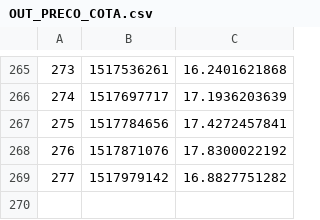
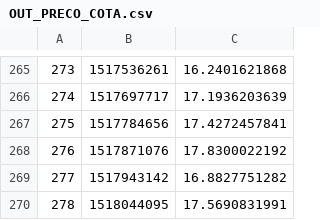
Before and after one commit to filhohao/filhohao.github.io, a CSV file: OUT_PRECO_COTA.csv, drawn as a sheet; only a part is shown, gaps mark what is left out.

Commit message:
latest update

```diff
--- a/OUT_PRECO_COTA.csv
+++ b/OUT_PRECO_COTA.csv
@@ -268,2 +268,3 @@
 276,1517871076,17.8300022192
-277,1517979142,16.8827751282
+277,1517943142,16.8827751282
+278,1518044095,17.5690831991
```
